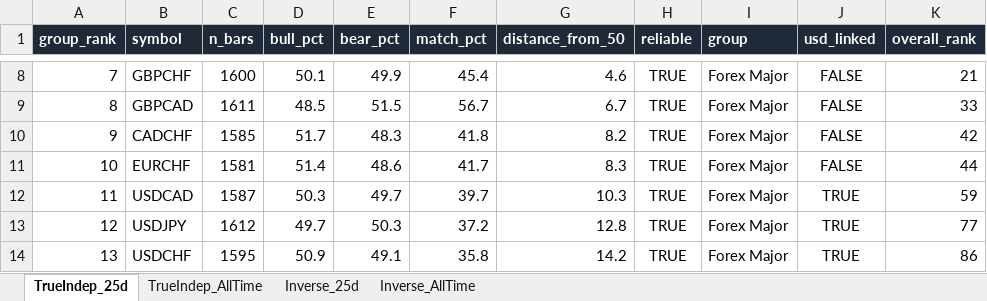
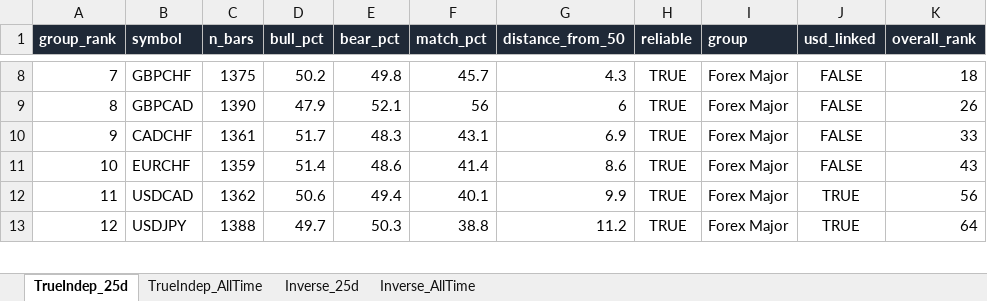
Before and after one commit to Jamesssurfer/Multi_Assets_Correlation, an Excel workbook: output/Multi_Asset_Correlation.xlsx, sheet TrueIndep_25d, drawn as a sheet; only a part is shown, gaps mark what is left out; values as stored, in another font and other column widths than the file's, no borders; removed rows and columns are numbered as before the commit, all else as after; the diff covers the shown part only; the diff names each change by its address in the sheet, - before the commit and + after, or states it on an @@ line.

```diff
--- a/output/Multi_Asset_Correlation.xlsx (sheet TrueIndep_25d)
+++ b/output/Multi_Asset_Correlation.xlsx (sheet TrueIndep_25d)
-C8 (n_bars): 1600
+C8 (n_bars): 1375
-D8 (bull_pct): 50.1
+D8 (bull_pct): 50.2
-E8 (bear_pct): 49.9
+E8 (bear_pct): 49.8
-F8 (match_pct): 45.4
+F8 (match_pct): 45.7
-G8 (distance_from_50): 4.6
+G8 (distance_from_50): 4.3
-K8 (overall_rank): 21
+K8 (overall_rank): 18
-C9 (n_bars): 1611
+C9 (n_bars): 1390
-D9 (bull_pct): 48.5
+D9 (bull_pct): 47.9
-E9 (bear_pct): 51.5
+E9 (bear_pct): 52.1
-F9 (match_pct): 56.7
+F9 (match_pct): 56
-G9 (distance_from_50): 6.7
+G9 (distance_from_50): 6
-K9 (overall_rank): 33
+K9 (overall_rank): 26
-C10 (n_bars): 1585
+C10 (n_bars): 1361
-F10 (match_pct): 41.8
+F10 (match_pct): 43.1
-G10 (distance_from_50): 8.2
+G10 (distance_from_50): 6.9
-K10 (overall_rank): 42
+K10 (overall_rank): 33
-C11 (n_bars): 1581
+C11 (n_bars): 1359
-F11 (match_pct): 41.7
+F11 (match_pct): 41.4
-G11 (distance_from_50): 8.3
+G11 (distance_from_50): 8.6
-K11 (overall_rank): 44
+K11 (overall_rank): 43
-C12 (n_bars): 1587
+C12 (n_bars): 1362
-D12 (bull_pct): 50.3
+D12 (bull_pct): 50.6
-E12 (bear_pct): 49.7
+E12 (bear_pct): 49.4
-F12 (match_pct): 39.7
+F12 (match_pct): 40.1
-G12 (distance_from_50): 10.3
+G12 (distance_from_50): 9.9
-K12 (overall_rank): 59
+K12 (overall_rank): 56
-C13 (n_bars): 1612
+C13 (n_bars): 1388
-F13 (match_pct): 37.2
+F13 (match_pct): 38.8
-G13 (distance_from_50): 12.8
+G13 (distance_from_50): 11.2
-K13 (overall_rank): 77
+K13 (overall_rank): 64
-row 14: 13 | USDCHF | 1595 | 50.9 | 49.1 | 35.8 | 14.2 | TRUE | Forex Major | TRUE | 86
```
Also changed, not shown: 30 added rows, 29 removed rows and 398 edited cells elsewhere in this sheet, sheet Inverse_25d, sheet TrueIndep_AllTime, sheet Inverse_AllTime.
